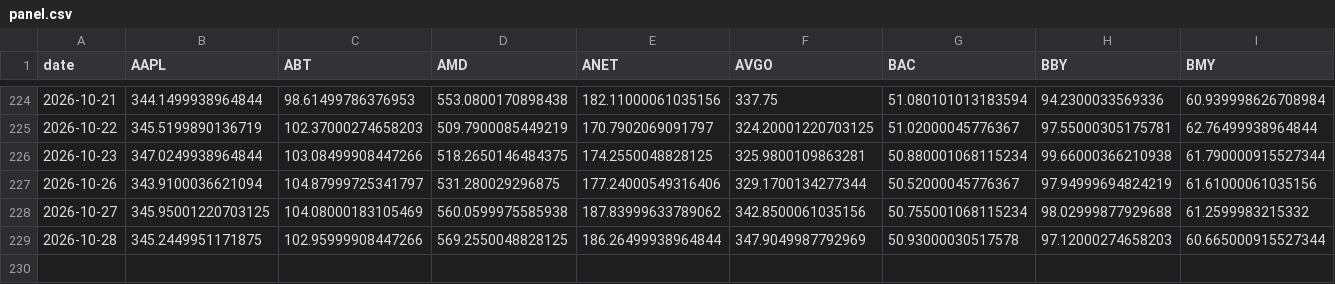
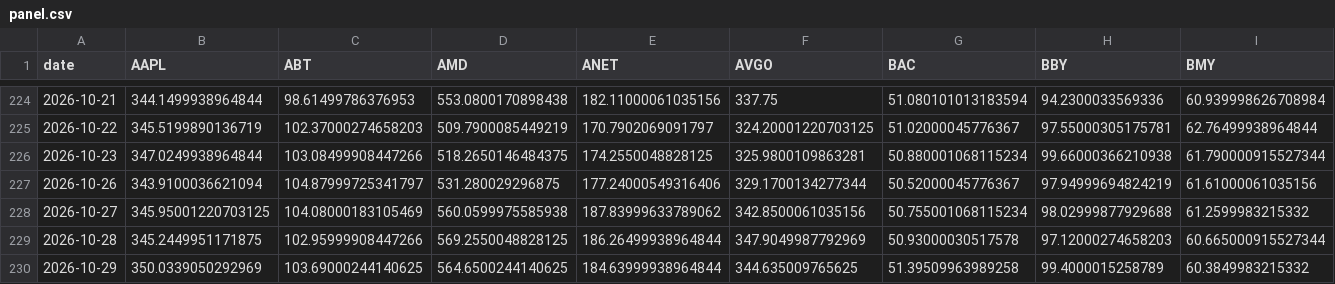
Before and after one commit to icburg27/vitals-machine, a CSV file: data/panel.csv, drawn as a sheet; only a part is shown, gaps mark what is left out; rows hold the shown columns only; the diff names each change by its address in the sheet, - before the commit and + after, or states it on an @@ line.

Commit message:
harvest 2026-10-29

```diff
--- a/data/panel.csv
+++ b/data/panel.csv
+row 230: 2026-10-29 | 350.0339050292969 | 103.69000244140625 | 564.6500244140625 | 184.63999938964844 | 344.635009765625 | 51.39509963989258 | 99.4000015258789 | 60.3849983215332
```
